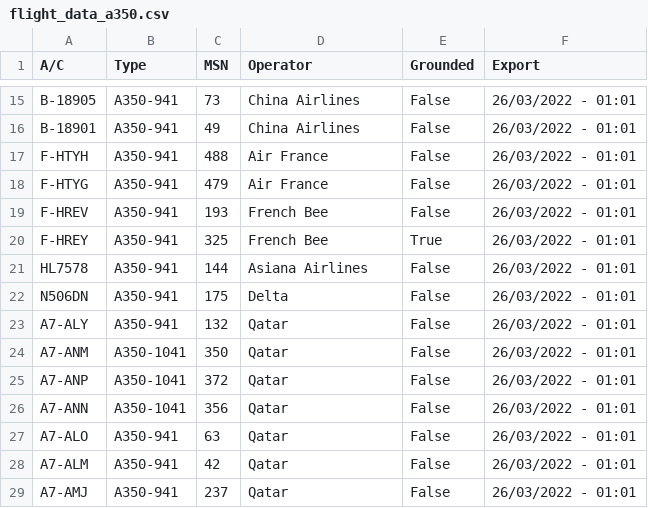
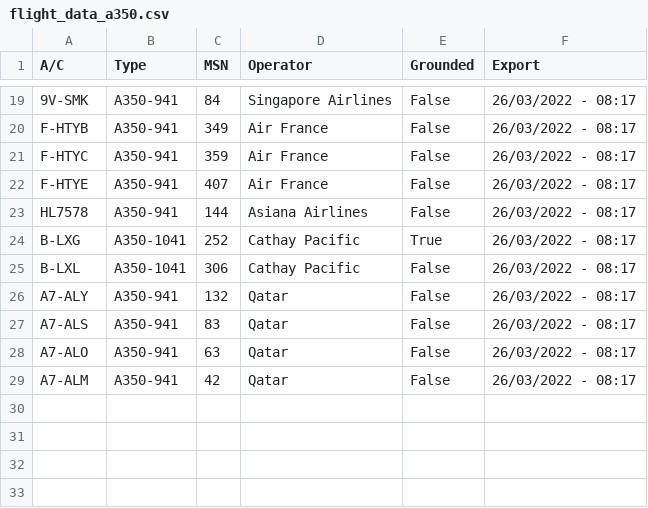
Before and after one commit to clintjb/clintjb.github.v2, a CSV file: _data/flight_data_a350.csv, drawn as a sheet; only a part is shown, gaps mark what is left out; removed rows and columns are numbered as before the commit, all else as after; the diff covers the shown part only; the diff names each change by its address in the sheet, - before the commit and + after, or states it on an @@ line.

```diff
--- a/_data/flight_data_a350.csv
+++ b/_data/flight_data_a350.csv
-A19 (A/C): B-18905
+A19 (A/C): 9V-SMK
-C19 (MSN): 73
+C19 (MSN): 84
-D19 (Operator): China Airlines
+D19 (Operator): Singapore Airlines
-F19 (Export): 26/03/2022 - 01:01
+F19 (Export): 26/03/2022 - 08:17
-row 16: B-18901 | A350-941 | 49 | China Airlines | False | 26/03/2022 - 01:01
-A20 (A/C): F-HTYH
+A20 (A/C): F-HTYB
-C20 (MSN): 488
+C20 (MSN): 349
-F20:F22 (Export): 26/03/2022 - 01:01
+F20:F22 (Export): 26/03/2022 - 08:17
-A21 (A/C): F-HTYG
+A21 (A/C): F-HTYC
-C21 (MSN): 479
+C21 (MSN): 359
-A22 (A/C): F-HREV
+A22 (A/C): F-HTYE
-C22 (MSN): 193
+C22 (MSN): 407
-D22 (Operator): French Bee
+D22 (Operator): Air France
-row 20: F-HREY | A350-941 | 325 | French Bee | True | 26/03/2022 - 01:01
-F23 (Export): 26/03/2022 - 01:01
+F23 (Export): 26/03/2022 - 08:17
-row 22: N506DN | A350-941 | 175 | Delta | False | 26/03/2022 - 01:01
+row 24: B-LXG | A350-1041 | 252 | Cathay Pacific | True | 26/03/2022 - 08:17
+row 25: B-LXL | A350-1041 | 306 | Cathay Pacific | False | 26/03/2022 - 08:17
-F26:F27 (Export): 26/03/2022 - 01:01
+F26:F27 (Export): 26/03/2022 - 08:17
-A27 (A/C): A7-ANM
+A27 (A/C): A7-ALS
-B27 (Type): A350-1041
+B27 (Type): A350-941
-C27 (MSN): 350
+C27 (MSN): 83
-row 25: A7-ANP | A350-1041 | 372 | Qatar | False | 26/03/2022 - 01:01
-row 26: A7-ANN | A350-1041 | 356 | Qatar | False | 26/03/2022 - 01:01
-F28:F29 (Export): 26/03/2022 - 01:01
+F28:F29 (Export): 26/03/2022 - 08:17
-row 29: A7-AMJ | A350-941 | 237 | Qatar | False | 26/03/2022 - 01:01
```
Also changed, not shown: 10 added rows, 6 removed rows and 19 edited cells elsewhere in this file, 1 other file.
